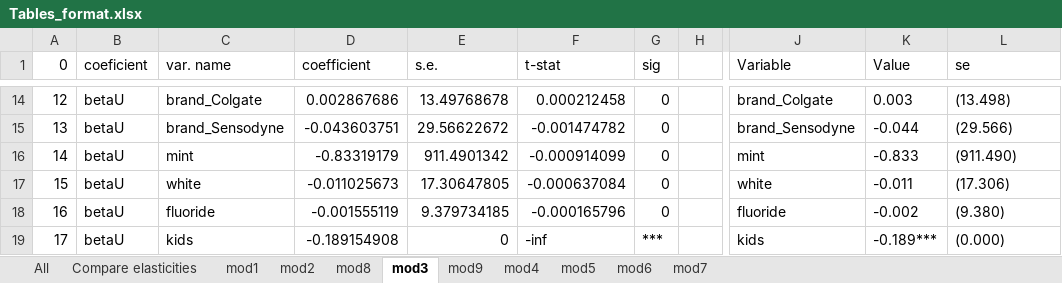
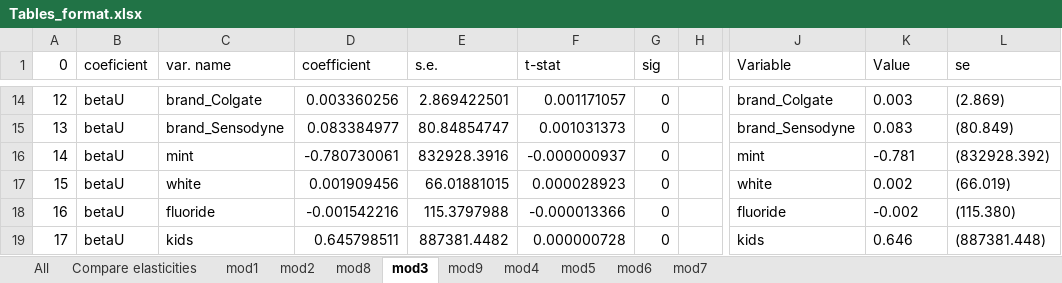
Before and after one commit to robamadour/ps2_IO2, an Excel workbook: outputs/Tables_format.xlsx, sheet mod3, drawn as a sheet; only a part is shown, gaps mark what is left out; values as stored, in another font and other column widths than the file's, no borders; the diff covers the shown part only; the diff names each change by its address in the sheet, - before the commit and + after, or states it on an @@ line.

```diff
--- a/outputs/Tables_format.xlsx (sheet mod3)
+++ b/outputs/Tables_format.xlsx (sheet mod3)
-D14 (coefficient): 0.002867686
+D14 (coefficient): 0.003360256
-E14 (s.e.): 13.49768678
+E14 (s.e.): 2.869422501
-F14 (t-stat): 0.000212458
+F14 (t-stat): 0.001171057
-L14 (se): (13.498)
+L14 (se): (2.869)
-D15 (coefficient): -0.043603751
+D15 (coefficient): 0.083384977
-E15 (s.e.): 29.56622672
+E15 (s.e.): 80.84854747
-F15 (t-stat): -0.001474782
+F15 (t-stat): 0.001031373
-K15 (Value): -0.044
+K15 (Value): 0.083
-L15 (se): (29.566)
+L15 (se): (80.849)
-D16 (coefficient): -0.83319179
+D16 (coefficient): -0.780730061
-E16 (s.e.): 911.4901342
+E16 (s.e.): 832928.3916
-F16 (t-stat): -0.000914099
+F16 (t-stat): -0.000000937
-K16 (Value): -0.833
+K16 (Value): -0.781
-L16 (se): (911.490)
+L16 (se): (832928.392)
-D17 (coefficient): -0.011025673
+D17 (coefficient): 0.001909456
-E17 (s.e.): 17.30647805
+E17 (s.e.): 66.01881015
-F17 (t-stat): -0.000637084
+F17 (t-stat): 0.000028923
-K17 (Value): -0.011
+K17 (Value): 0.002
-L17 (se): (17.306)
+L17 (se): (66.019)
-D18 (coefficient): -0.001555119
+D18 (coefficient): -0.001542216
-E18 (s.e.): 9.379734185
+E18 (s.e.): 115.3797988
-F18 (t-stat): -0.000165796
+F18 (t-stat): -0.000013366
-L18 (se): (9.380)
+L18 (se): (115.380)
-D19 (coefficient): -0.189154908
+D19 (coefficient): 0.645798511
-E19 (s.e.): 0
+E19 (s.e.): 887381.4482
-F19 (t-stat): -inf
+F19 (t-stat): 0.000000728
-G19 (sig): ***
+G19 (sig): 0
-K19 (Value): -0.189***
+K19 (Value): 0.646
-L19 (se): (0.000)
+L19 (se): (887381.448)
```
Also changed, not shown: 84 edited cells elsewhere in this sheet, sheet Compare elasticities, sheet mod5, sheet All, formulas that keep their value, charts or pictures, outputs/mod_3.xlsx, outputs/mod_5.xlsx, 2 other files.
